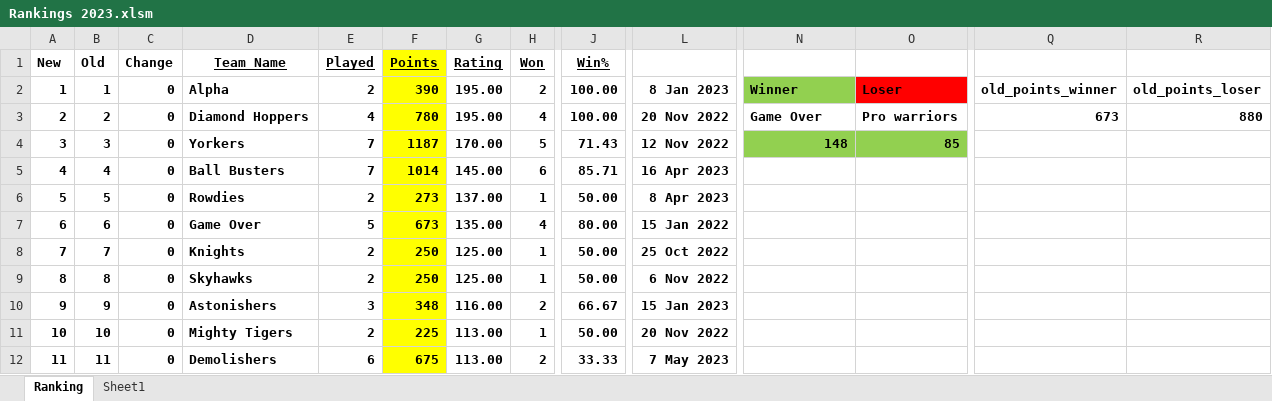
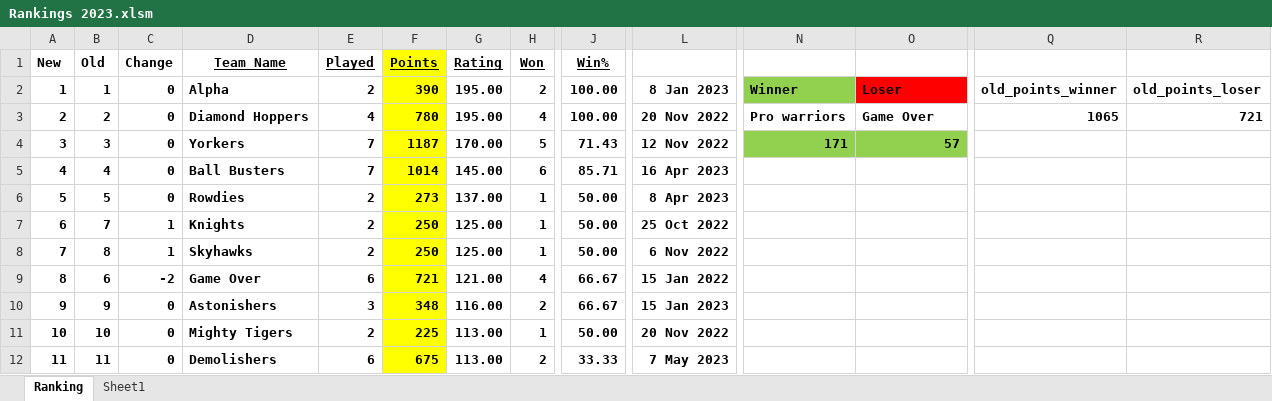
Before and after one commit to Sachienmittal/RRCC, an Excel workbook: Rankings 2023.xlsm, sheet Ranking, drawn as a sheet; only a part is shown, gaps mark what is left out; values as stored, in another font and other column widths than the file's, no borders; conditional formats not drawn; the diff covers the shown part only; the diff names each change by its address in the sheet, - before the commit and + after, or states it on an @@ line.

Commit message:
Game over vs Power Ragers 20230617

```diff
--- a/Rankings 2023.xlsm (sheet Ranking)
+++ b/Rankings 2023.xlsm (sheet Ranking)
-N3: Game Over
+N3: Pro warriors
-O3: Pro warriors
+O3: Game Over
-Q3: 673
+Q3: 1065
-R3: 880
+R3: 721
-N4: 148
+N4: 171
-O4: 85
+O4: 57
-B7 (Old): 6
+B7 (Old): 7
-C7:C8 (Change): 0
+C7:C8 (Change): 1
-D7 (Team Name): Game Over
+D7 (Team Name): Knights
-E7 (Played): 5
+E7 (Played): 2
-F7 (Points): 673
+F7 (Points): 250
-G7 (Rating): 135.00
+G7 (Rating): 125.00
-H7 (Won): 4
+H7 (Won): 1
-J7 (Win%): 80.00
+J7 (Win%): 50.00
-L7: 15 Jan 2022
+L7: 25 Oct 2022
-B8 (Old): 7
+B8 (Old): 8
-D8 (Team Name): Knights
+D8 (Team Name): Skyhawks
-L8: 25 Oct 2022
+L8: 6 Nov 2022
-B9 (Old): 8
+B9 (Old): 6
-C9 (Change): 0
+C9 (Change): -2
-D9 (Team Name): Skyhawks
+D9 (Team Name): Game Over
-E9 (Played): 2
+E9 (Played): 6
-F9 (Points): 250
+F9 (Points): 721
-G9 (Rating): 125.00
+G9 (Rating): 121.00
-H9 (Won): 1
+H9 (Won): 4
-J9 (Win%): 50.00
+J9 (Win%): 66.67
-L9: 6 Nov 2022
+L9: 15 Jan 2022
```
Also changed, not shown: 1 added row, 1 removed row and 68 edited cells elsewhere in this sheet, formulas that keep their value.
